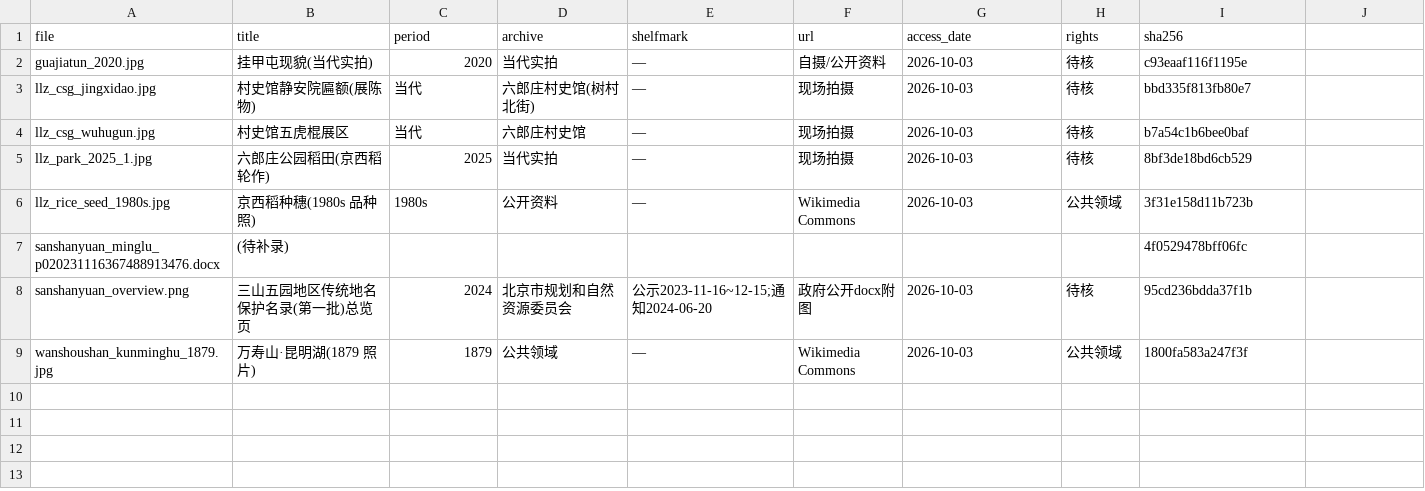
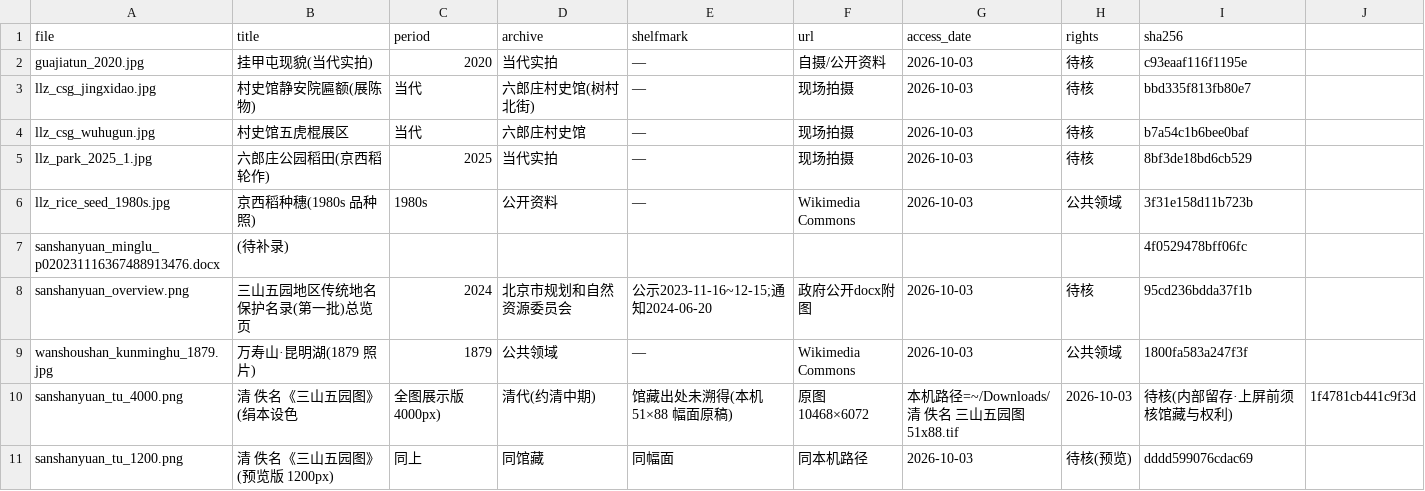
Before and after one commit to topprismdata/haidian-history-video, a CSV file: assets/hist_liulangzhuang/sources.csv, drawn as a sheet; the diff names each change by its address in the sheet, - before the commit and + after, or states it on an @@ line.

Commit message:
feat(assets): 三山五园图入库——全图展示版4000px+预览1200px(原稿182MB留本机不入库)
留rights=待核(馆藏未溯);用途:E18 空间底本整图页候选

```diff
--- a/assets/hist_liulangzhuang/sources.csv
+++ b/assets/hist_liulangzhuang/sources.csv
+row 10: sanshanyuan_tu_4000.png | 清 佚名《三山五园图》(绢本设色 | 全图展示版 4000px) | 清代(约清中期) | 馆藏出处未溯得(本机 51×88 幅面原稿) | 原图 10468×6072 | 本机路径=~/Downloads/清 佚名 三山五园图51x88.tif | 2026-10-03 | 待核(内部留存·上屏前须核馆藏与权利) | 1f4781cb441c9f3d
+row 11: sanshanyuan_tu_1200.png | 清 佚名《三山五园图》(预览版 1200px) | 同上 | 同馆藏 | 同幅面 | 同本机路径 | 2026-10-03 | 待核(预览) | dddd599076cdac69
```
Also changed, not shown: 2 other files.
